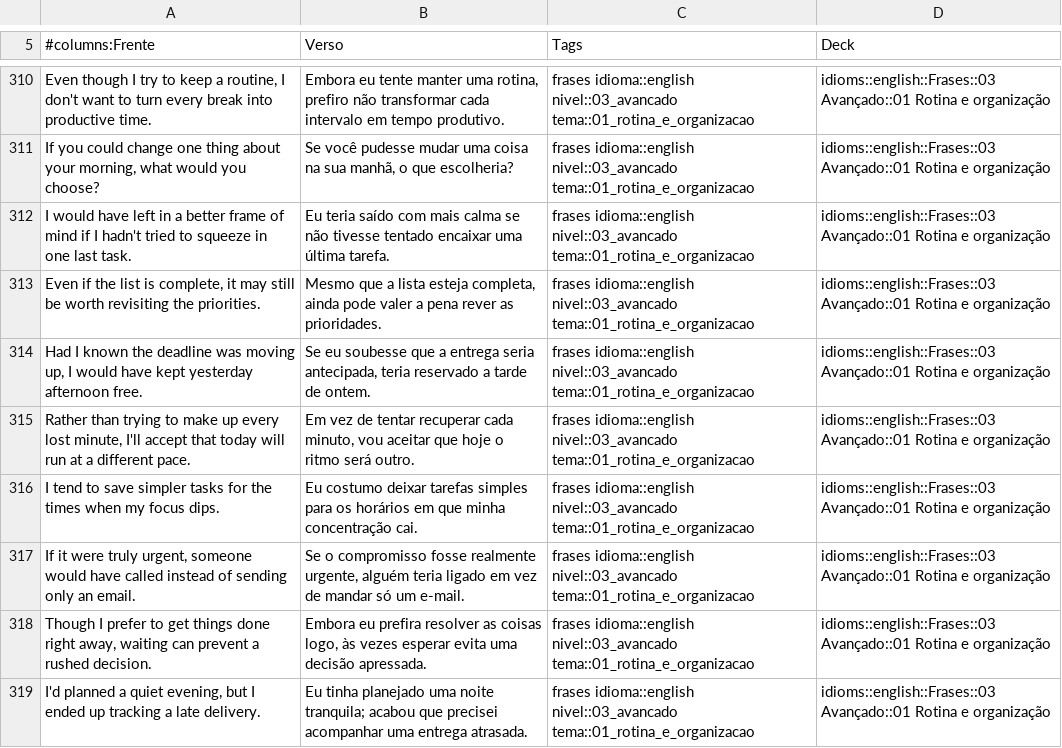
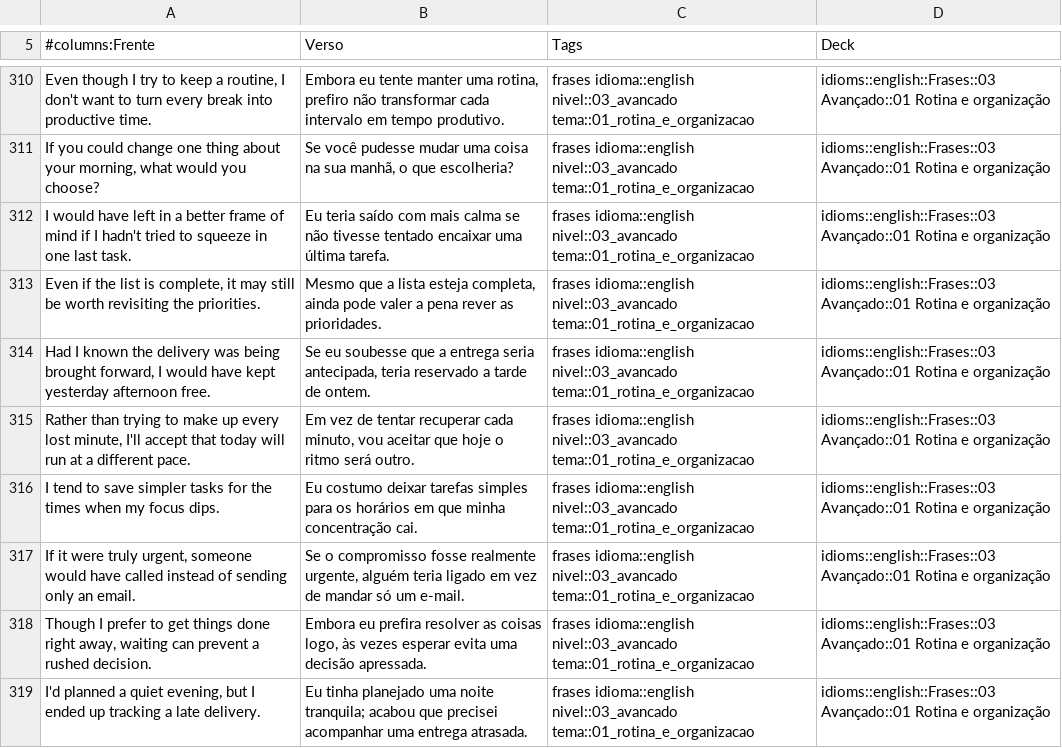
Before and after one commit to brunomartinsmv/flashcards, a CSV file: flashcards/english/Frases - Completo.csv, drawn as a sheet; only a part is shown, gaps mark what is left out.

```diff
--- a/flashcards/english/Frases - Completo.csv
+++ b/flashcards/english/Frases - Completo.csv
@@ -313,3 +313,3 @@ I would have left in a better frame of mind if I hadn't tried to squeeze in one
 "Even if the list is complete, it may still be worth revisiting the priorities.","Mesmo que a lista esteja completa, ainda pode valer a pena rever as prioridades.",frases idioma::english nivel::03_avancado tema::01_rotina_e_organizacao,idioms::english::Frases::03 Avançado::01 Rotina e organização
-"Had I known the deadline was moving up, I would have kept yesterday afternoon free.","Se eu soubesse que a entrega seria antecipada, teria reservado a tarde de ontem.",frases idioma::english nivel::03_avancado tema::01_rotina_e_organizacao,idioms::english::Frases::03 Avançado::01 Rotina e organização
+"Had I known the delivery was being brought forward, I would have kept yesterday afternoon free.","Se eu soubesse que a entrega seria antecipada, teria reservado a tarde de ontem.",frases idioma::english nivel::03_avancado tema::01_rotina_e_organizacao,idioms::english::Frases::03 Avançado::01 Rotina e organização
 "Rather than trying to make up every lost minute, I'll accept that today will run at a different pace.","Em vez de tentar recuperar cada minuto, vou aceitar que hoje o ritmo será outro.",frases idioma::english nivel::03_avancado tema::01_rotina_e_organizacao,idioms::english::Frases::03 Avançado::01 Rotina e organização
```
Also changed, not shown: flashcards/cpa/06 - WACC, duration, desconto e análise de investimento.csv, flashcards/cpa/apostila/cobertura.csv, 13 other files.
